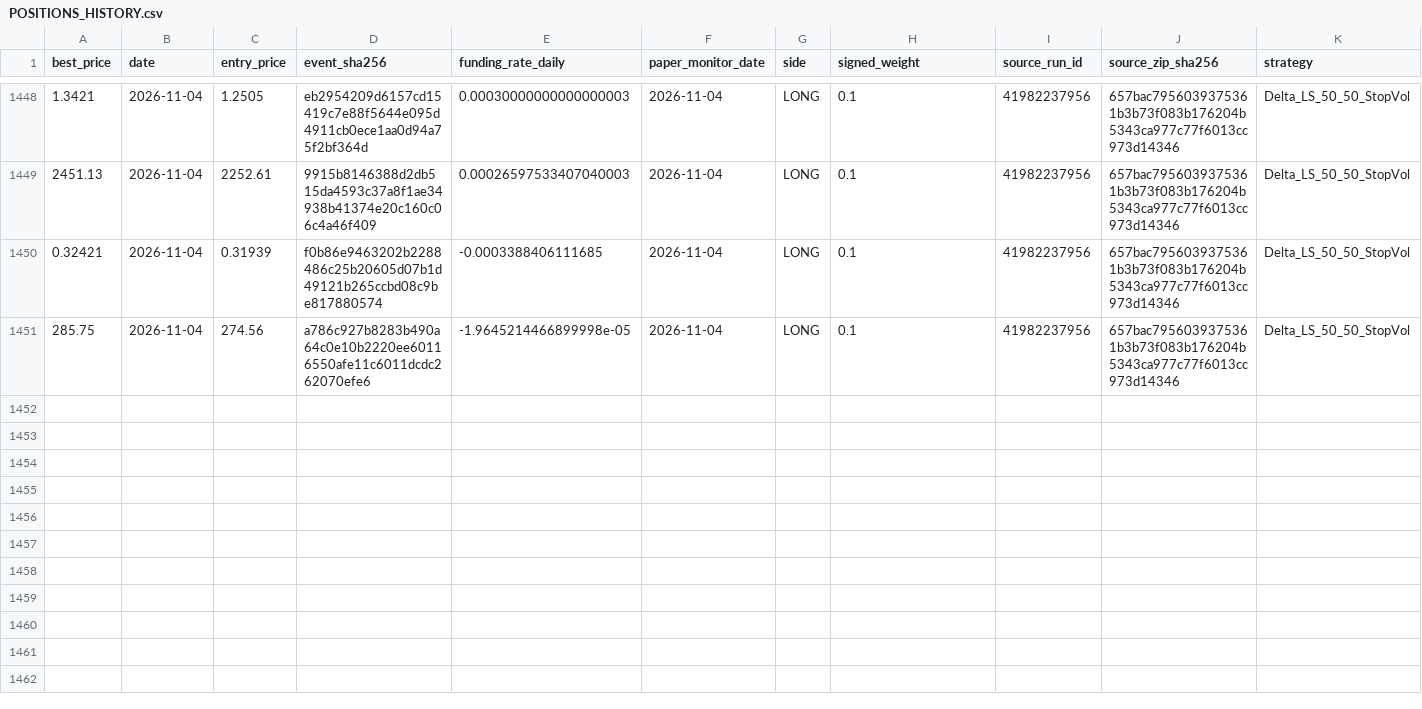
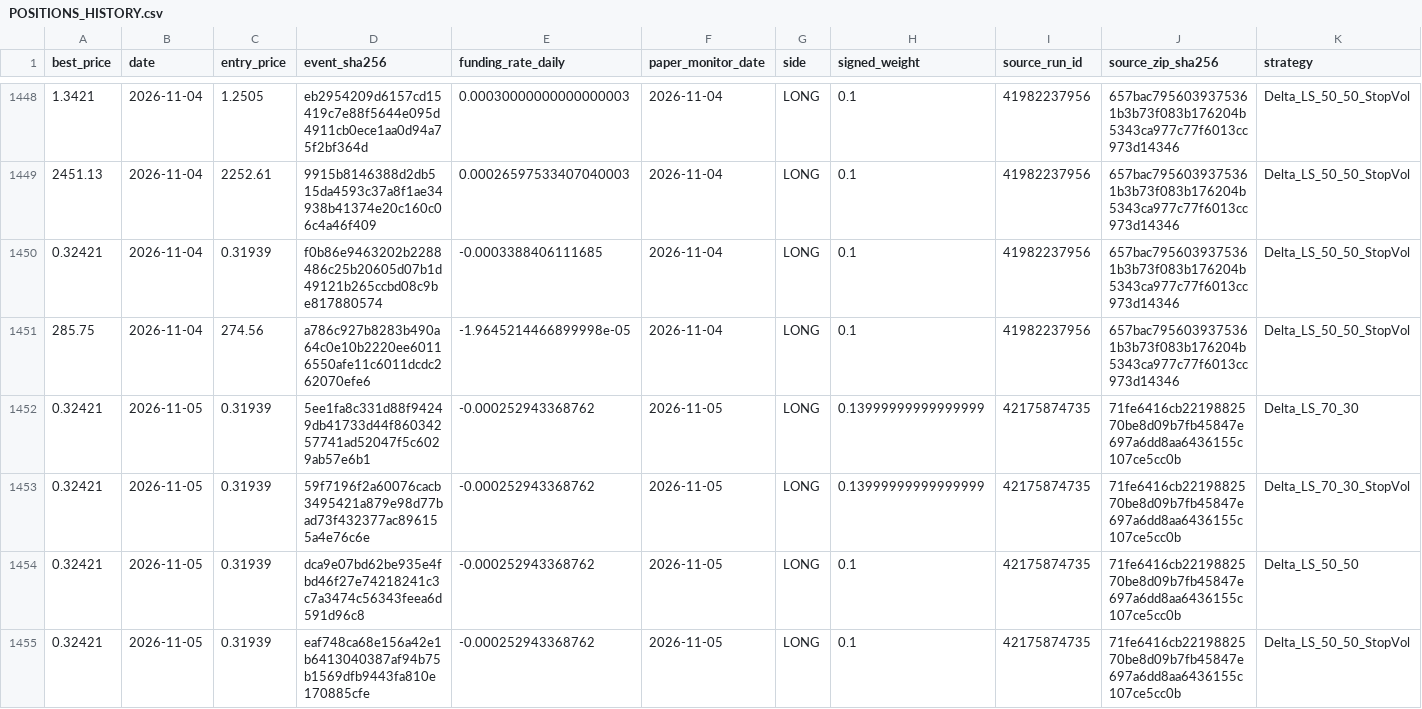
Before and after one commit to vmasardinha-coder/QRDS, a CSV file: runtime/ledgers/delta_paper_monitor/POSITIONS_HISTORY.csv, drawn as a sheet; only a part is shown, gaps mark what is left out; rows hold the shown columns only; the diff names each change by its address in the sheet, - before the commit and + after, or states it on an @@ line.

```diff
--- a/runtime/ledgers/delta_paper_monitor/POSITIONS_HISTORY.csv
+++ b/runtime/ledgers/delta_paper_monitor/POSITIONS_HISTORY.csv
+row 1452: 0.32421 | 2026-11-05 | 0.31939 | 5ee1fa8c331d88f94249db41733d44f86034257741ad52047f5c6029ab57e6b1 | -0.000252943368762 | 2026-11-05 | LONG | 0.13999999999999999 | 42175874735 | 71fe6416cb2219882570be8d09b7fb45847e697a6dd8aa6436155c107ce5cc0b | Delta_LS_70_30
+row 1453: 0.32421 | 2026-11-05 | 0.31939 | 59f7196f2a60076cacb3495421a879e98d77bad73f432377ac896155a4e76c6e | -0.000252943368762 | 2026-11-05 | LONG | 0.13999999999999999 | 42175874735 | 71fe6416cb2219882570be8d09b7fb45847e697a6dd8aa6436155c107ce5cc0b | Delta_LS_70_30_StopVol
+row 1454: 0.32421 | 2026-11-05 | 0.31939 | dca9e07bd62be935e4fbd46f27e74218241c3c7a3474c56343feea6d591d96c8 | -0.000252943368762 | 2026-11-05 | LONG | 0.1 | 42175874735 | 71fe6416cb2219882570be8d09b7fb45847e697a6dd8aa6436155c107ce5cc0b | Delta_LS_50_50
+row 1455: 0.32421 | 2026-11-05 | 0.31939 | eaf748ca68e156a42e1b6413040387af94b75b1569dfb9443fa810e170885cfe | -0.000252943368762 | 2026-11-05 | LONG | 0.1 | 42175874735 | 71fe6416cb2219882570be8d09b7fb45847e697a6dd8aa6436155c107ce5cc0b | Delta_LS_50_50_StopVol
```
Also changed, not shown: runtime/ledgers/delta_paper_monitor/DAILY_NAV.csv, runtime/ledgers/delta_paper_monitor/SOURCE_CHAIN.csv, 5 other files.
